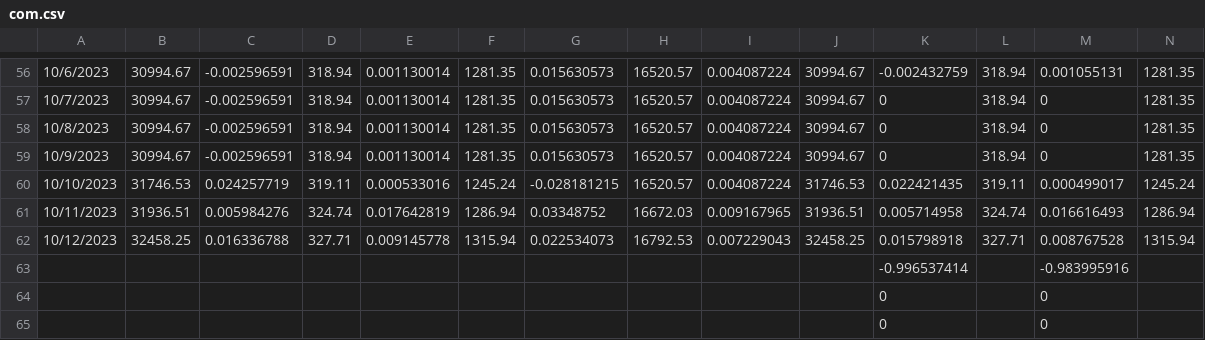
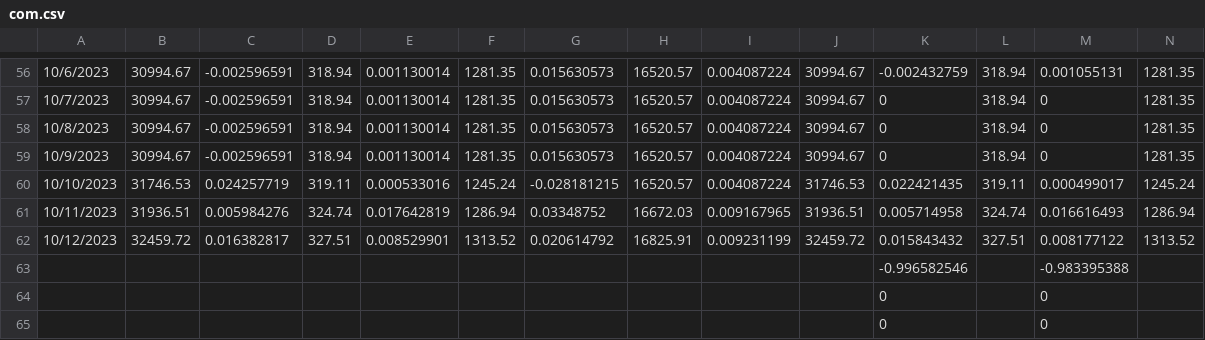
Before and after one commit to jjmerits/Dashboard, a CSV file: com.csv, drawn as a sheet; only a part is shown, gaps mark what is left out; removed rows and columns are numbered as before the commit, all else as after; rows hold the shown columns only; the diff names each change by its address in the sheet, - before the commit and + after, or states it on an @@ line.

```diff
--- a/com.csv
+++ b/com.csv
-row 62: 10/12/2023 | 32458.25 | 0.016336788 | 327.71 | 0.009145778 | 1315.94 | 0.022534073 | 16792.53 | 0.007229043 | 32458.25 | 0.015798918 | 327.71 | 0.008767528 | 1315.94
-row 63:  |  |  |  |  |  |  |  |  |  | -0.996537414 |  | -0.983995916
+row 62: 10/12/2023 | 32459.72 | 0.016382817 | 327.51 | 0.008529901 | 1313.52 | 0.020614792 | 16825.91 | 0.009231199 | 32459.72 | 0.015843432 | 327.51 | 0.008177122 | 1313.52
+row 63:  |  |  |  |  |  |  |  |  |  | -0.996582546 |  | -0.983395388
```
Also changed, not shown: dash.csv.
